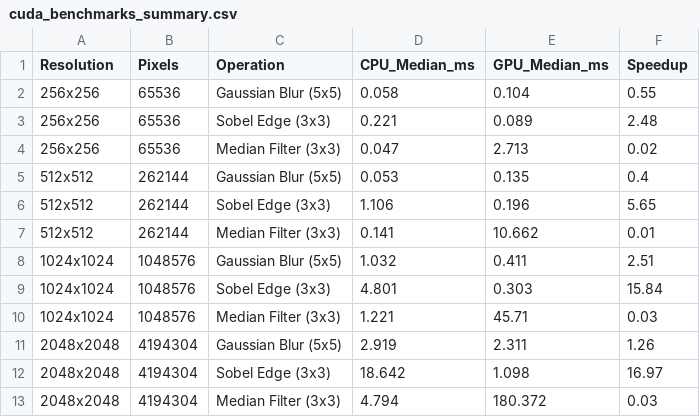
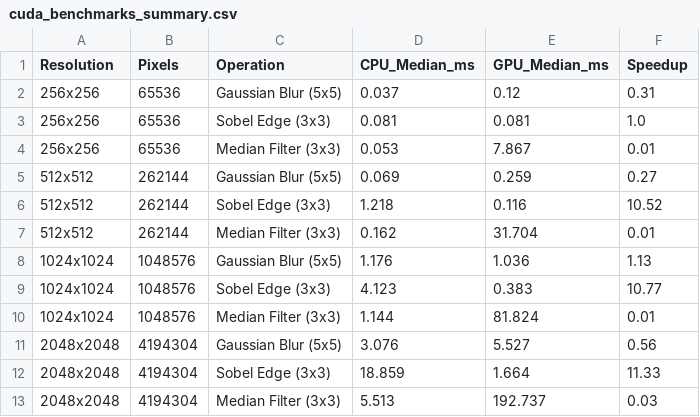
Before and after one commit to Ashwathpat/FLD_ML, a CSV file: cuda/results/cuda_benchmarks_summary.csv, drawn as a sheet.

Commit message:
docs: update IEEE project reports and refined benchmark figures

```diff
--- a/cuda/results/cuda_benchmarks_summary.csv
+++ b/cuda/results/cuda_benchmarks_summary.csv
@@ -1,13 +1,13 @@
 Resolution,Pixels,Operation,CPU_Median_ms,GPU_Median_ms,Speedup
-256x256,65536,Gaussian Blur (5x5),0.058,0.104,0.55
-256x256,65536,Sobel Edge (3x3),0.221,0.089,2.48
-256x256,65536,Median Filter (3x3),0.047,2.713,0.02
-512x512,262144,Gaussian Blur (5x5),0.053,0.135,0.4
-512x512,262144,Sobel Edge (3x3),1.106,0.196,5.65
-512x512,262144,Median Filter (3x3),0.141,10.662,0.01
-1024x1024,1048576,Gaussian Blur (5x5),1.032,0.411,2.51
-1024x1024,1048576,Sobel Edge (3x3),4.801,0.303,15.84
-1024x1024,1048576,Median Filter (3x3),1.221,45.71,0.03
-2048x2048,4194304,Gaussian Blur (5x5),2.919,2.311,1.26
-2048x2048,4194304,Sobel Edge (3x3),18.642,1.098,16.97
-2048x2048,4194304,Median Filter (3x3),4.794,180.372,0.03
+256x256,65536,Gaussian Blur (5x5),0.037,0.12,0.31
+256x256,65536,Sobel Edge (3x3),0.081,0.081,1.0
+256x256,65536,Median Filter (3x3),0.053,7.867,0.01
+512x512,262144,Gaussian Blur (5x5),0.069,0.259,0.27
+512x512,262144,Sobel Edge (3x3),1.218,0.116,10.52
+512x512,262144,Median Filter (3x3),0.162,31.704,0.01
+1024x1024,1048576,Gaussian Blur (5x5),1.176,1.036,1.13
+1024x1024,1048576,Sobel Edge (3x3),4.123,0.383,10.77
+1024x1024,1048576,Median Filter (3x3),1.144,81.824,0.01
+2048x2048,4194304,Gaussian Blur (5x5),3.076,5.527,0.56
+2048x2048,4194304,Sobel Edge (3x3),18.859,1.664,11.33
+2048x2048,4194304,Median Filter (3x3),5.513,192.737,0.03
```
Also changed, not shown: 12 other files.
